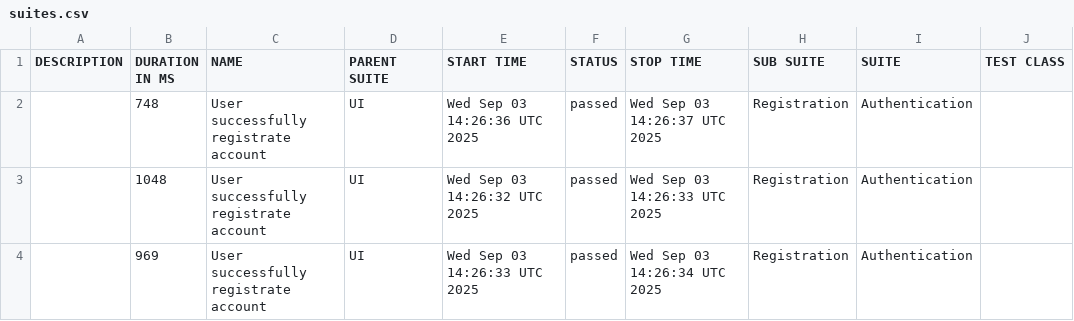
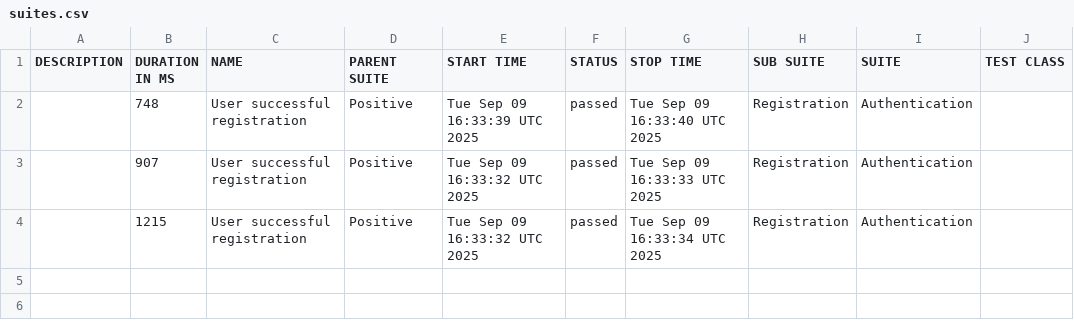
Before and after one commit to bogdanshcherban8/parabank_ui_autotests, a CSV file: data/suites.csv, drawn as a sheet; only a part is shown; the diff names each change by its address in the sheet, - before the commit and + after, or states it on an @@ line.

```diff
--- a/data/suites.csv
+++ b/data/suites.csv
-C2:C4 (NAME): User successfully registrate account
+C2:C4 (NAME): User successful registration
-D2:D4 (PARENT SUITE): UI
+D2:D4 (PARENT SUITE): Positive
-E2 (START TIME): Wed Sep 03 14:26:36 UTC 2025
+E2 (START TIME): Tue Sep 09 16:33:39 UTC 2025
-G2 (STOP TIME): Wed Sep 03 14:26:37 UTC 2025
+G2 (STOP TIME): Tue Sep 09 16:33:40 UTC 2025
-B3 (DURATION IN MS): 1048
+B3 (DURATION IN MS): 907
-E3 (START TIME): Wed Sep 03 14:26:32 UTC 2025
+E3 (START TIME): Tue Sep 09 16:33:32 UTC 2025
-G3 (STOP TIME): Wed Sep 03 14:26:33 UTC 2025
+G3 (STOP TIME): Tue Sep 09 16:33:33 UTC 2025
-B4 (DURATION IN MS): 969
+B4 (DURATION IN MS): 1215
-E4 (START TIME): Wed Sep 03 14:26:33 UTC 2025
+E4 (START TIME): Tue Sep 09 16:33:32 UTC 2025
-G4 (STOP TIME): Wed Sep 03 14:26:34 UTC 2025
+G4 (STOP TIME): Tue Sep 09 16:33:34 UTC 2025
```
Also changed, not shown: 42 other files.
